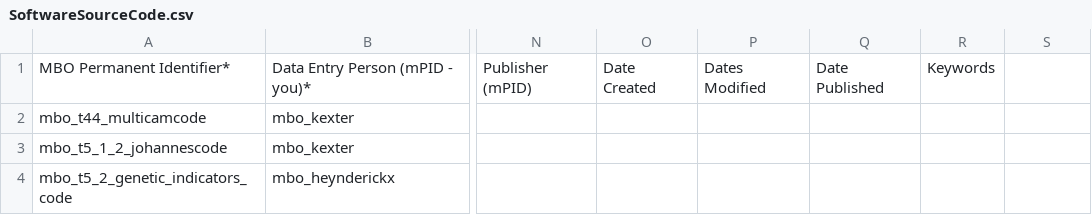
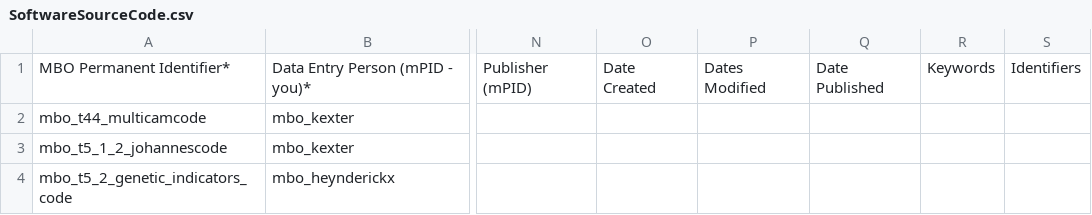
Before and after one commit to marco-bolo/csv-to-json-ld, a CSV file: data/SoftwareSourceCode.csv, drawn as a sheet; only a part is shown, gaps mark what is left out; the diff names each change by its address in the sheet, - before the commit and + after, or states it on an @@ line.

```diff
--- a/data/SoftwareSourceCode.csv
+++ b/data/SoftwareSourceCode.csv
-S1: (empty)
+S1: Identifiers
```
